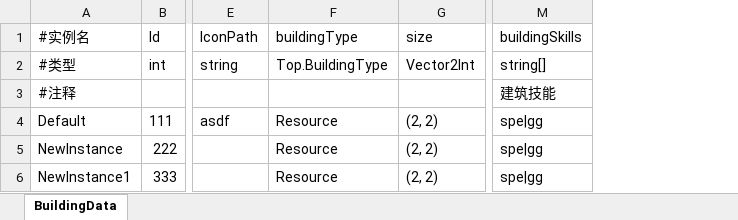
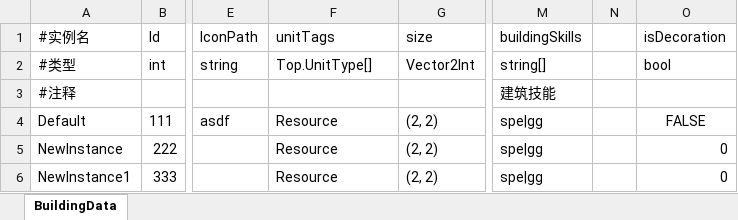
Before and after one commit to nishinomiya-syoko/Generic-Database-Editor, an Excel workbook: Assets/Data/Excel/BuildingData.xlsx, sheet BuildingData, drawn as a sheet; only a part is shown, gaps mark what is left out; values as stored, in another font and other column widths than the file's, no borders; the diff names each change by its address in the sheet, - before the commit and + after, or states it on an @@ line.

```diff
--- a/Assets/Data/Excel/BuildingData.xlsx (sheet BuildingData)
+++ b/Assets/Data/Excel/BuildingData.xlsx (sheet BuildingData)
+column N, empty
+column O (isDecoration), rows 2-6: bool |  | FALSE | 0 | 0
-F1: buildingType
+F1: unitTags
-F2 (unitTags): Top.BuildingType
+F2 (unitTags): Top.UnitType[]
```
Also changed, not shown: Assets/Data/Excel/PoolConfig.xlsx, 38 other files.
